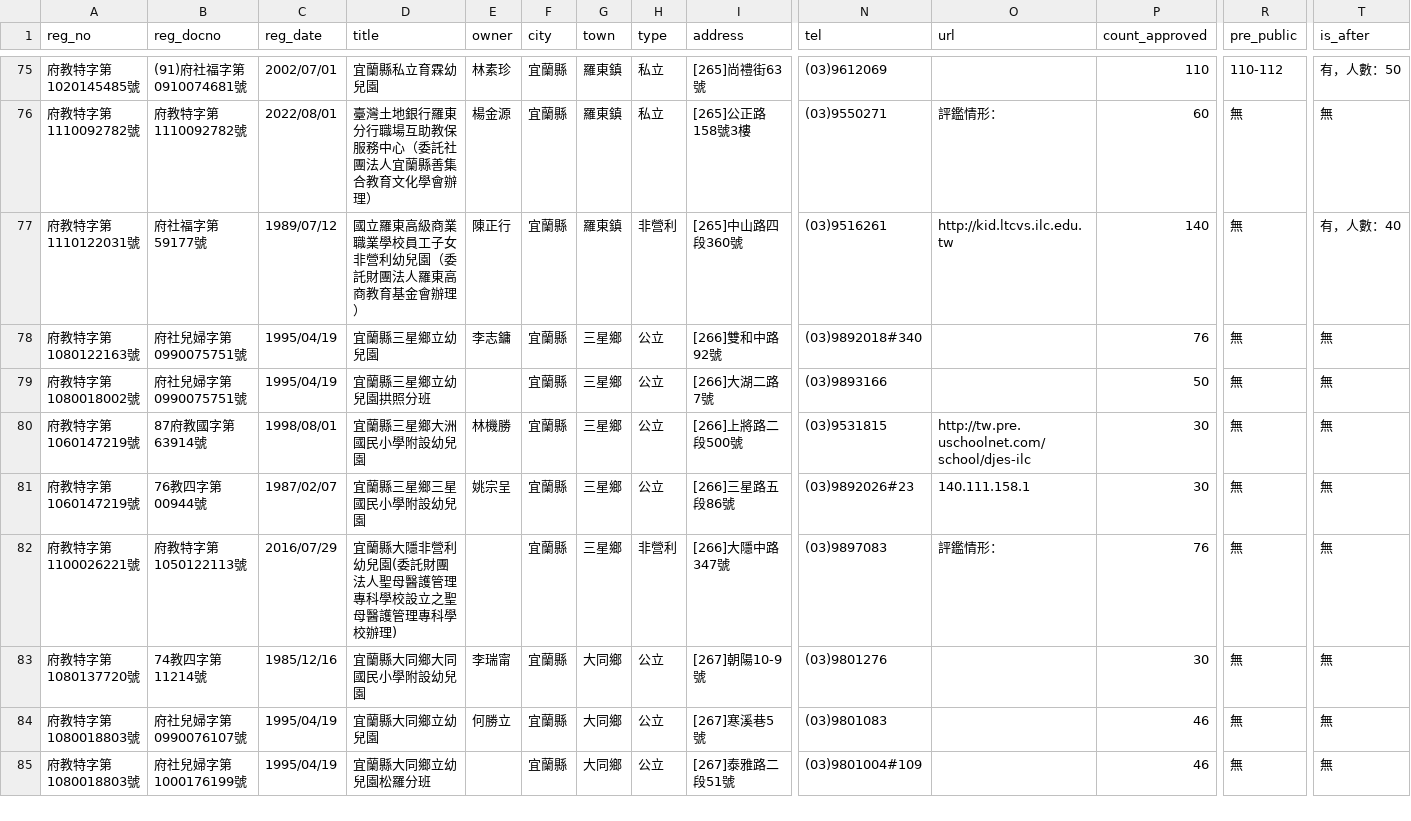
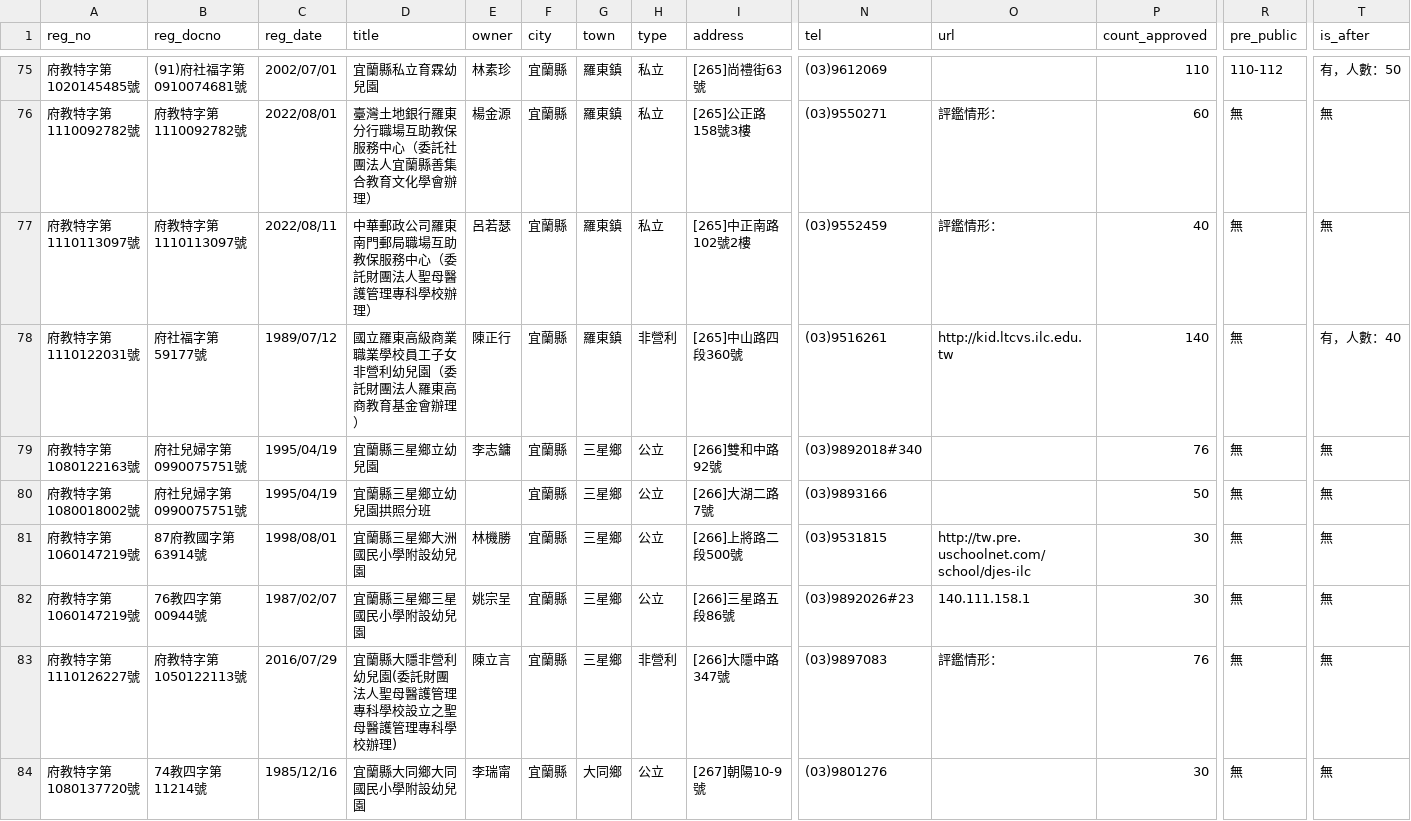
Before and after one commit to kiang/ap.ece.moe.edu.tw, a CSV file: docs/data/宜蘭縣.csv, drawn as a sheet; only a part is shown, gaps mark what is left out; the shorter side is filled out with more unchanged rows; addresses are those after the commit; rows hold the shown columns only; the diff names each change by its address in the sheet, - before the commit and + after, or states it on an @@ line.

```diff
--- a/docs/data/宜蘭縣.csv
+++ b/docs/data/宜蘭縣.csv
+row 77: 府教特字第1110113097號 | 府教特字第1110113097號 | 2022/08/11 | 中華郵政公司羅東南門郵局職場互助教保服務中心（委託財團法人聖母醫護管理專科學校辦理） | 呂若瑟 | 宜蘭縣 | 羅東鎮 | 私立 | [265]中正南路102號2樓 | (03)9552459 | 評鑑情形： | 40 | 無 | 無
-A83 (reg_no): 府教特字第1100026221號
+A83 (reg_no): 府教特字第1110126227號
-E83 (owner): (empty)
+E83 (owner): 陳立言
```
Also changed, not shown: docs/data/屏東縣.csv, docs/data/新北市.csv, 9 other files.
